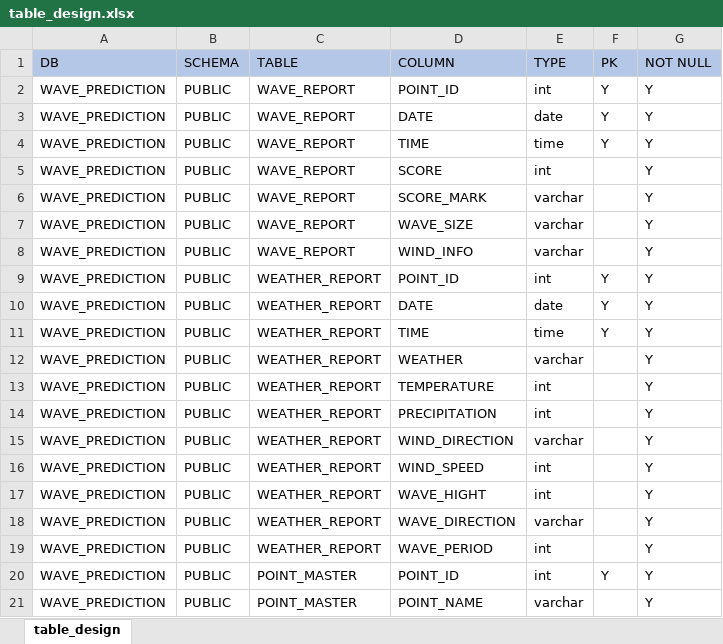
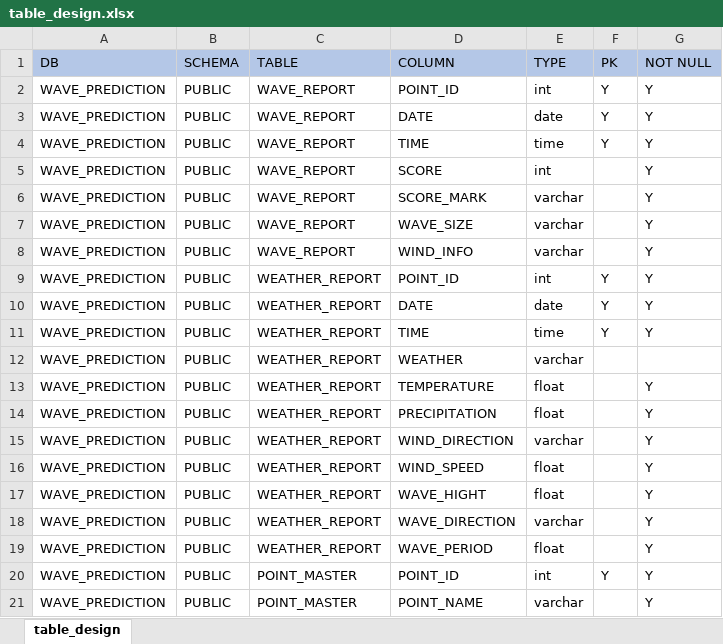
Before and after one commit to yuya0122/wave_prediction, an Excel workbook: ddl/input/table_design.xlsx, sheet table_design, drawn as a sheet; values as stored, in another font and other column widths than the file's, no borders; the diff names each change by its address in the sheet, - before the commit and + after, or states it on an @@ line.

```diff
--- a/ddl/input/table_design.xlsx (sheet table_design)
+++ b/ddl/input/table_design.xlsx (sheet table_design)
-G12 (NOT NULL): Y
+G12 (NOT NULL): (empty)
-E13:E14 (TYPE): int
+E13:E14 (TYPE): float
-E16:E17 (TYPE): int
+E16:E17 (TYPE): float
-E19 (TYPE): int
+E19 (TYPE): float
```
Also changed, not shown: 2 other files.
